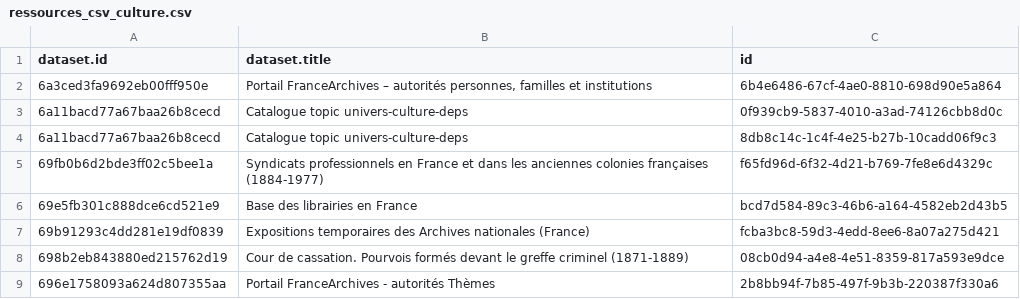
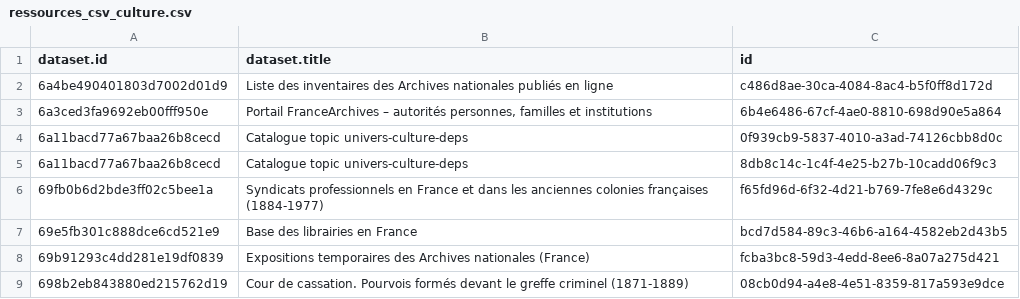
Before and after one commit to Tipicomm/DPNC, a CSV file: data/ressources_csv_culture.csv, drawn as a sheet; only a part is shown; the shorter side is filled out with more unchanged rows.

Commit message:
📄 Mise à jour automatique du fichier CSV dans /data [skip ci]

```diff
--- a/data/ressources_csv_culture.csv
+++ b/data/ressources_csv_culture.csv
@@ -1,2 +1,3 @@
 dataset.id,dataset.title,id
+6a4be490401803d7002d01d9,Liste des inventaires des Archives nationales publiés en ligne ,c486d8ae-30ca-4084-8ac4-b5f0ff8d172d
 6a3ced3fa9692eb00fff950e,"Portail FranceArchives – autorités personnes, familles et institutions",6b4e6486-67cf-4ae0-8810-698d90e5a864
```
